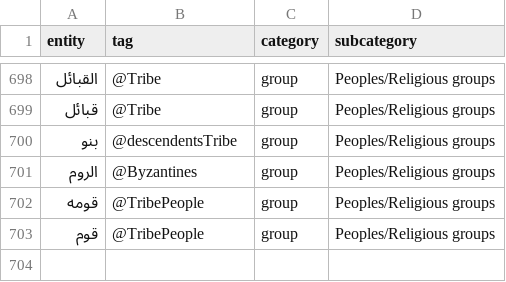
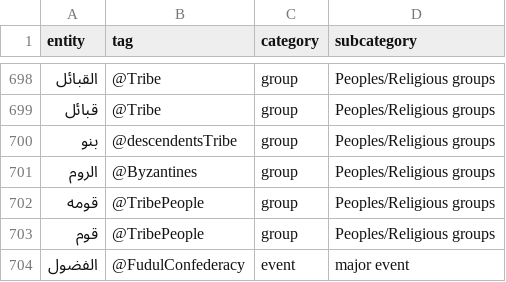
Before and after one commit to kitab-project-org/DSP-Data, a CSV file: Named entities/Subcategorised list named entities tags.csv, drawn as a sheet; only a part is shown, gaps mark what is left out.

Commit message:
added missing entity

```diff
--- a/Named entities/Subcategorised list named entities tags.csv
+++ b/Named entities/Subcategorised list named entities tags.csv
@@ -703 +703,2 @@
 قوم,@TribePeople,group,Peoples/Religious groups
+الفضول,@FudulConfederacy,event,major event
```
